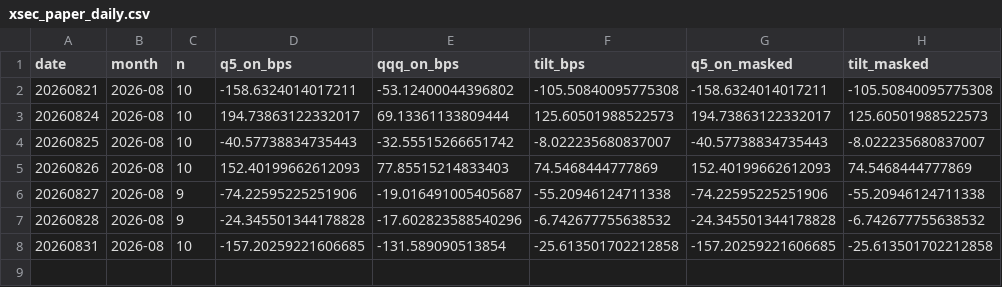
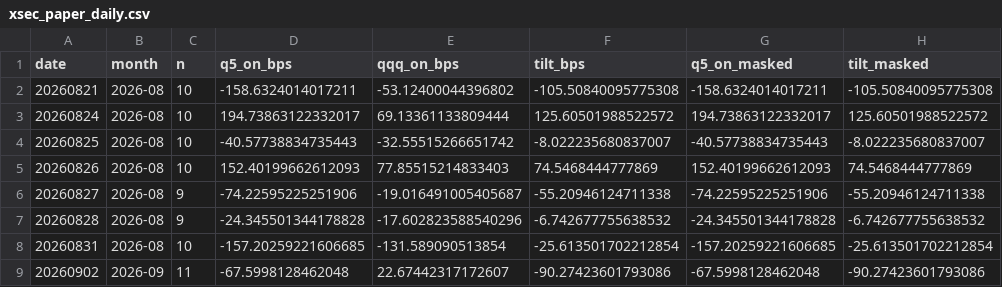
Before and after one commit to BDR-Pro/qqq-microstructure, a CSV file: reports/xsec_paper_daily.csv, drawn as a sheet.

```diff
--- a/reports/xsec_paper_daily.csv
+++ b/reports/xsec_paper_daily.csv
@@ -2,3 +2,3 @@ date,month,n,q5_on_bps,qqq_on_bps,tilt_bps,q5_on_masked,tilt_masked
 20260821,2026-08,10,-158.6324014017211,-53.12400044396802,-105.50840095775308,-158.6324014017211,-105.50840095775308
-20260824,2026-08,10,194.73863122332017,69.13361133809444,125.60501988522573,194.73863122332017,125.60501988522573
+20260824,2026-08,10,194.73863122332017,69.13361133809444,125.60501988522572,194.73863122332017,125.60501988522572
 20260825,2026-08,10,-40.57738834735443,-32.55515266651742,-8.022235680837007,-40.57738834735443,-8.022235680837007
@@ -7,2 +7,3 @@ date,month,n,q5_on_bps,qqq_on_bps,tilt_bps,q5_on_masked,tilt_masked
 20260828,2026-08,9,-24.345501344178828,-17.602823588540296,-6.742677755638532,-24.345501344178828,-6.742677755638532
-20260831,2026-08,10,-157.20259221606685,-131.589090513854,-25.613501702212858,-157.20259221606685,-25.613501702212858
+20260831,2026-08,10,-157.20259221606685,-131.589090513854,-25.613501702212854,-157.20259221606685,-25.613501702212854
+20260902,2026-09,11,-67.5998128462048,22.67442317172607,-90.27423601793086,-67.5998128462048,-90.27423601793086
```
